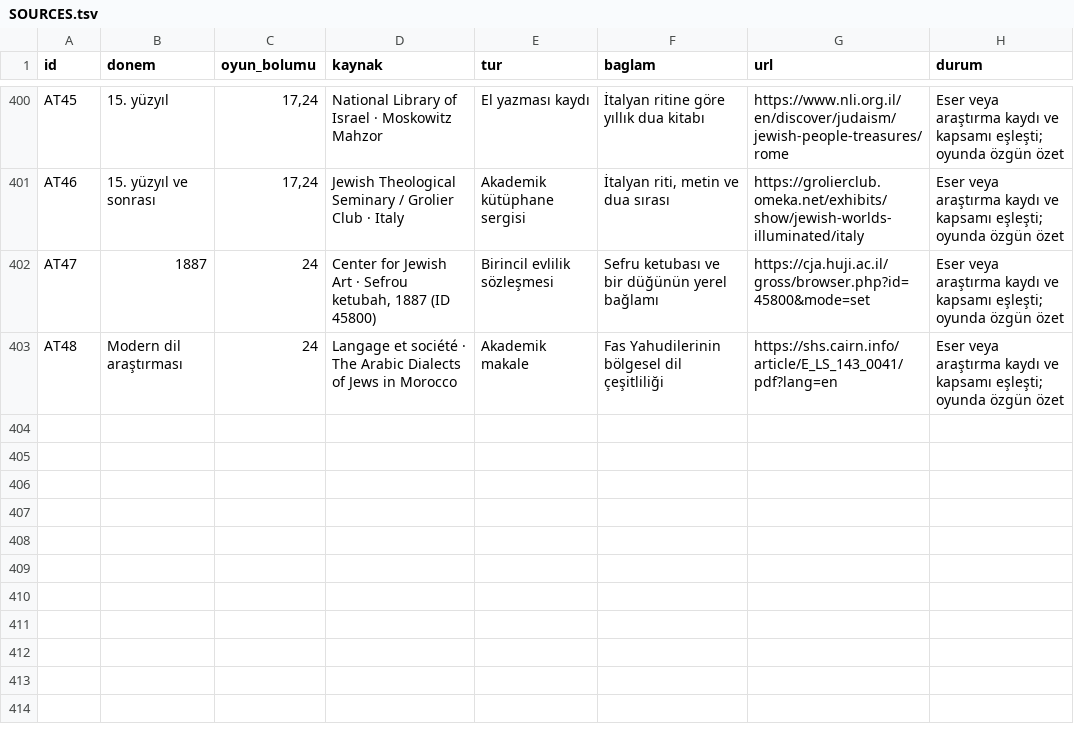
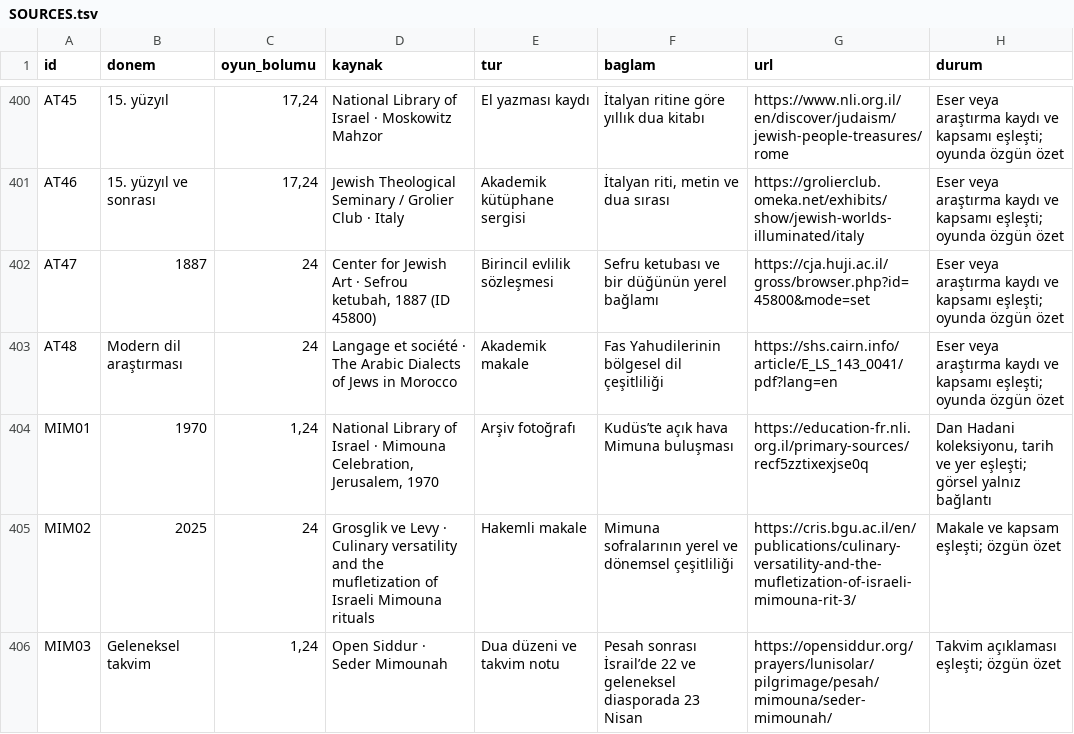
Before and after one commit to kaansavukduran/wall, a TSV file: docs/SOURCES.tsv, drawn as a sheet; only a part is shown, gaps mark what is left out.

Commit message:
Observe Mimouna on both Passover schedules

```diff
--- a/docs/SOURCES.tsv
+++ b/docs/SOURCES.tsv
@@ -403 +403,4 @@ AT47	1887	24	Center for Jewish Art · Sefrou ketubah, 1887 (ID 45800)	Birincil e
 AT48	Modern dil araştırması	24	Langage et société · The Arabic Dialects of Jews in Morocco	Akademik makale	Fas Yahudilerinin bölgesel dil çeşitliliği	https://shs.cairn.info/article/E_LS_143_0041/pdf?lang=en	Eser veya araştırma kaydı ve kapsamı eşleşti; oyunda özgün özet
+MIM01	1970	1,24	National Library of Israel · Mimouna Celebration, Jerusalem, 1970	Arşiv fotoğrafı	Kudüs’te açık hava Mimuna buluşması	https://education-fr.nli.org.il/primary-sources/recf5zztixexjse0q	Dan Hadani koleksiyonu, tarih ve yer eşleşti; görsel yalnız bağlantı
+MIM02	2025	24	Grosglik ve Levy · Culinary versatility and the mufletization of Israeli Mimouna rituals	Hakemli makale	Mimuna sofralarının yerel ve dönemsel çeşitliliği	https://cris.bgu.ac.il/en/publications/culinary-versatility-and-the-mufletization-of-israeli-mimouna-rit-3/	Makale ve kapsam eşleşti; özgün özet
+MIM03	Geleneksel takvim	1,24	Open Siddur · Seder Mimounah	Dua düzeni ve takvim notu	Pesah sonrası İsrail’de 22 ve geleneksel diasporada 23 Nisan	https://opensiddur.org/prayers/lunisolar/pilgrimage/pesah/mimouna/seder-mimounah/	Takvim açıklaması eşleşti; özgün özet
```
Also changed, not shown: 11 other files.
